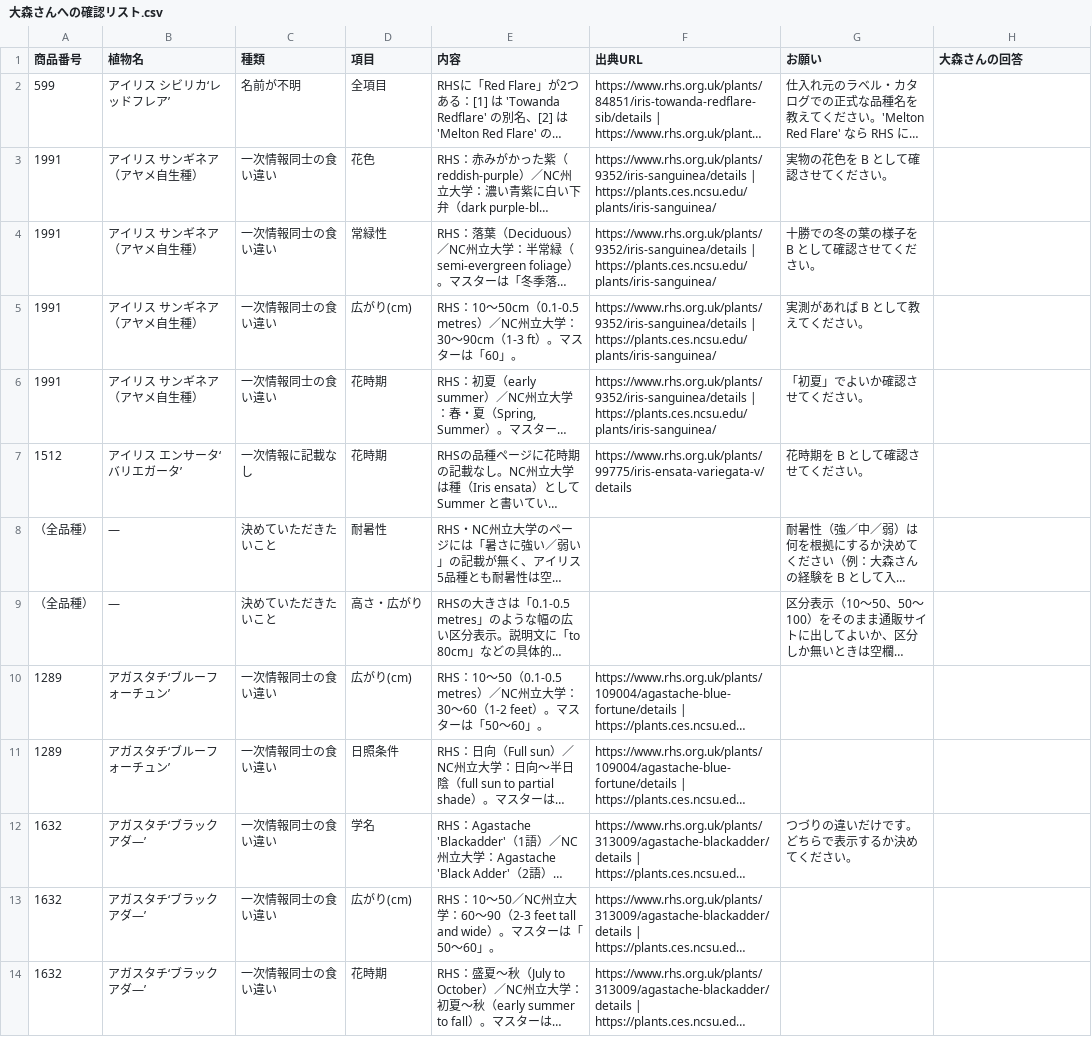
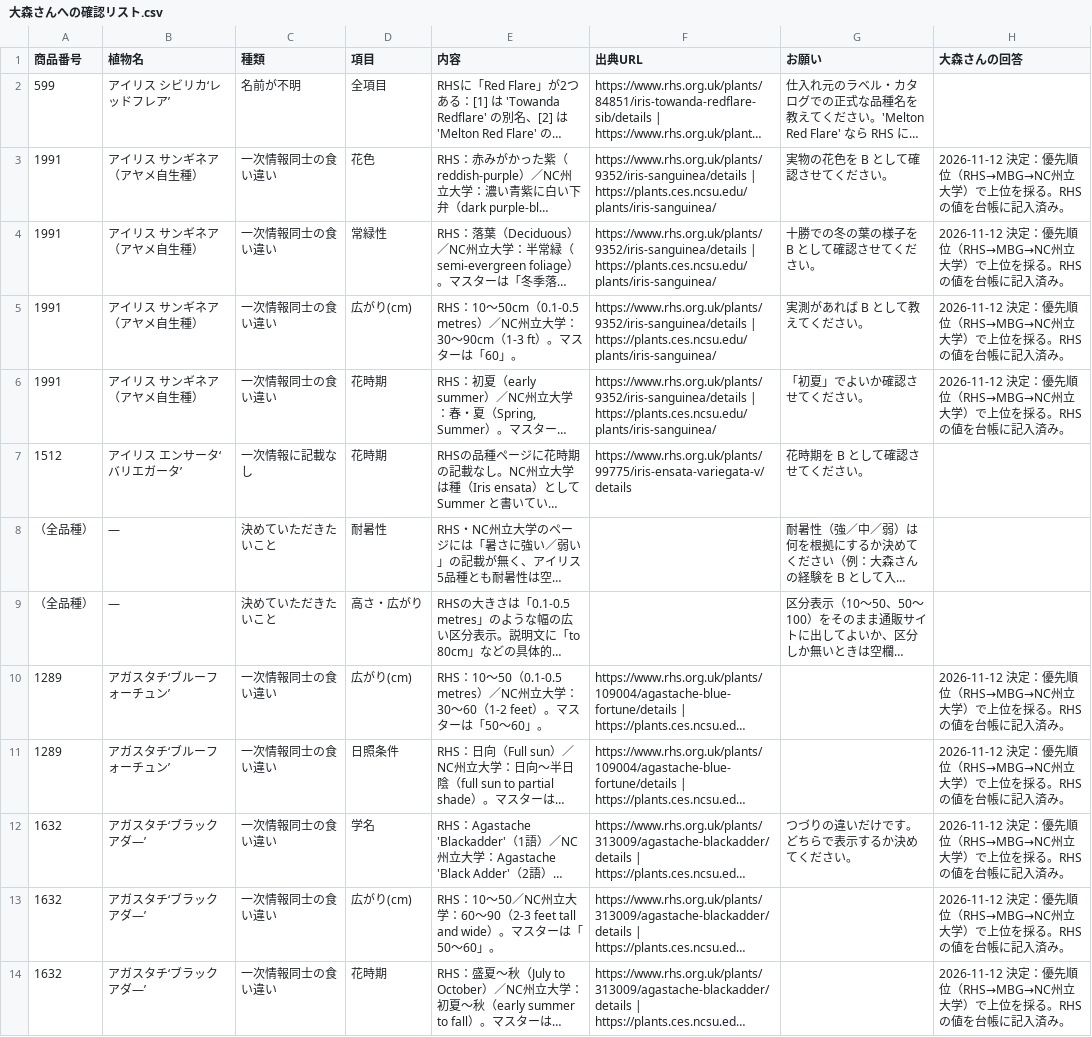
Before and after one commit to omorigarden2421-hash/sukkongrass-app, a CSV file: master-rebuild/大森さんへの確認リスト.csv, drawn as a sheet; only a part is shown; long unchanged cells end in …; the diff covers the shown part only; the diff names each change by its address in the sheet, - before the commit and + after, or states it on an @@ line.

```diff
--- a/master-rebuild/大森さんへの確認リスト.csv
+++ b/master-rebuild/大森さんへの確認リスト.csv
-H3:H6 (大森さんの回答): (empty)
+H3:H6 (大森さんの回答): 2026-11-12 決定：優先順位（RHS→MBG→NC州立大学）で上位を採る。RHSの値を台帳に記入済み。
-H10:H14 (大森さんの回答): (empty)
+H10:H14 (大森さんの回答): 2026-11-12 決定：優先順位（RHS→MBG→NC州立大学）で上位を採る。RHSの値を台帳に記入済み。
```
Also changed, not shown: 5 edited cells elsewhere in this file, master-rebuild/ledger.csv, 1 other file.
